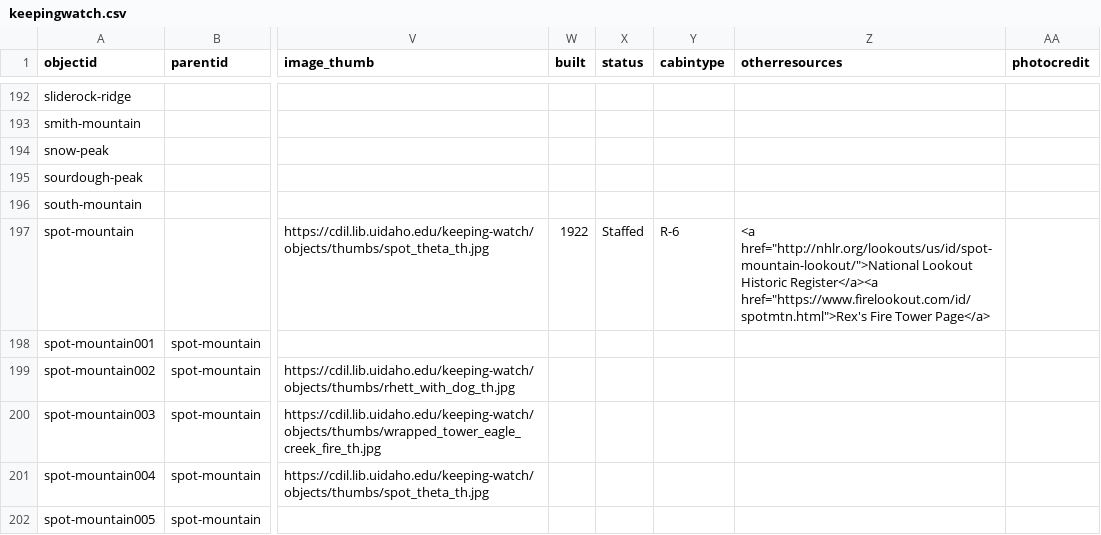
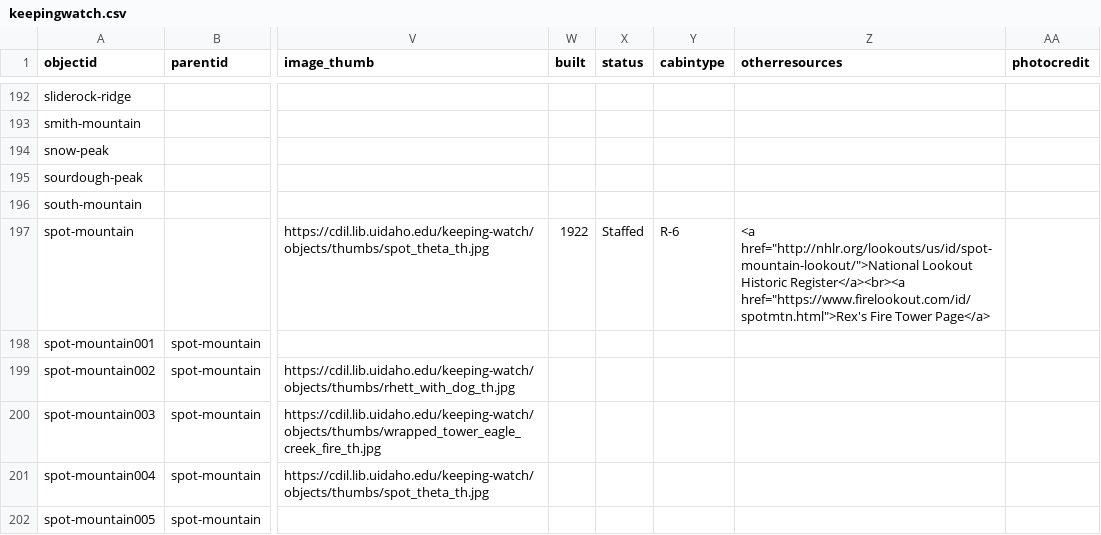
Before and after one commit to thecdil/keepingwatch, a CSV file: _data/keepingwatch.csv, drawn as a sheet; only a part is shown, gaps mark what is left out; the diff covers the shown part only; the diff names each change by its address in the sheet, - before the commit and + after, or states it on an @@ line.

```diff
--- a/_data/keepingwatch.csv
+++ b/_data/keepingwatch.csv
-Z197 (otherresources): …Lookout Historic Register</a><a href="https://www.firelookout.com/id/spotmtn.html">Rex's Fire…
+Z197 (otherresources): …Lookout Historic Register</a><br><a href="https://www.firelookout.com/id/spotmtn.html">Rex's Fire…
```
Also changed, not shown: 15 edited cells elsewhere in this file, 2 other files.
